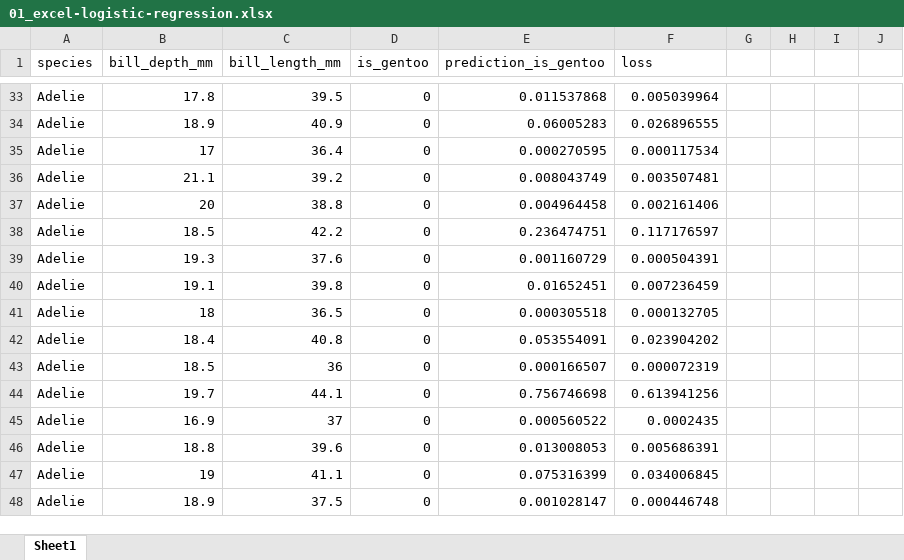
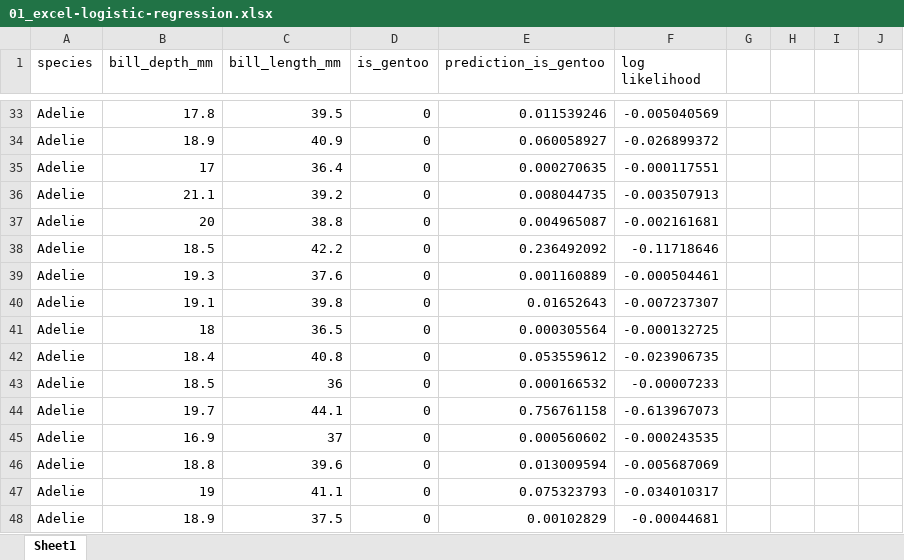
Before and after one commit to UNC-DATA-730/lecture-notebooks, an Excel workbook: 04-logistic-regression/lectures/01_excel-logistic-regression.xlsx, sheet Sheet1, drawn as a sheet; only a part is shown, gaps mark what is left out; values as stored, in another font and other column widths than the file's, no borders; table styles not drawn; the diff covers the shown part only; the diff names each change by its address in the sheet, - before the commit and + after, or states it on an @@ line.

Commit message:
max likelihood

```diff
--- a/04-logistic-regression/lectures/01_excel-logistic-regression.xlsx (sheet Sheet1)
+++ b/04-logistic-regression/lectures/01_excel-logistic-regression.xlsx (sheet Sheet1)
-F1: loss
+F1: log likelihood
-E33 (prediction_is_gentoo): 0.011537868
+E33 (prediction_is_gentoo): 0.011539246
-F33 (log likelihood): 0.005039964
+F33 (log likelihood): -0.005040569
-E34 (prediction_is_gentoo): 0.06005283
+E34 (prediction_is_gentoo): 0.060058927
-F34 (log likelihood): 0.026896555
+F34 (log likelihood): -0.026899372
-E35 (prediction_is_gentoo): 0.000270595
+E35 (prediction_is_gentoo): 0.000270635
-F35 (log likelihood): 0.000117534
+F35 (log likelihood): -0.000117551
-E36 (prediction_is_gentoo): 0.008043749
+E36 (prediction_is_gentoo): 0.008044735
-F36 (log likelihood): 0.003507481
+F36 (log likelihood): -0.003507913
-E37 (prediction_is_gentoo): 0.004964458
+E37 (prediction_is_gentoo): 0.004965087
-F37 (log likelihood): 0.002161406
+F37 (log likelihood): -0.002161681
-E38 (prediction_is_gentoo): 0.236474751
+E38 (prediction_is_gentoo): 0.236492092
-F38 (log likelihood): 0.117176597
+F38 (log likelihood): -0.11718646
-E39 (prediction_is_gentoo): 0.001160729
+E39 (prediction_is_gentoo): 0.001160889
-F39 (log likelihood): 0.000504391
+F39 (log likelihood): -0.000504461
-E40 (prediction_is_gentoo): 0.01652451
+E40 (prediction_is_gentoo): 0.01652643
-F40 (log likelihood): 0.007236459
+F40 (log likelihood): -0.007237307
-E41 (prediction_is_gentoo): 0.000305518
+E41 (prediction_is_gentoo): 0.000305564
-F41 (log likelihood): 0.000132705
+F41 (log likelihood): -0.000132725
-E42 (prediction_is_gentoo): 0.053554091
+E42 (prediction_is_gentoo): 0.053559612
-F42 (log likelihood): 0.023904202
+F42 (log likelihood): -0.023906735
-E43 (prediction_is_gentoo): 0.000166507
+E43 (prediction_is_gentoo): 0.000166532
-F43 (log likelihood): 0.000072319
+F43 (log likelihood): -0.00007233
-E44 (prediction_is_gentoo): 0.756746698
+E44 (prediction_is_gentoo): 0.756761158
-F44 (log likelihood): 0.613941256
+F44 (log likelihood): -0.613967073
-E45 (prediction_is_gentoo): 0.000560522
+E45 (prediction_is_gentoo): 0.000560602
-F45 (log likelihood): 0.0002435
+F45 (log likelihood): -0.000243535
-E46 (prediction_is_gentoo): 0.013008053
+E46 (prediction_is_gentoo): 0.013009594
-F46 (log likelihood): 0.005686391
+F46 (log likelihood): -0.005687069
-E47 (prediction_is_gentoo): 0.075316399
+E47 (prediction_is_gentoo): 0.075323793
-F47 (log likelihood): 0.034006845
+F47 (log likelihood): -0.034010317
-E48 (prediction_is_gentoo): 0.001028147
+E48 (prediction_is_gentoo): 0.00102829
-F48 (log likelihood): 0.000446748
+F48 (log likelihood): -0.00044681
```
Also changed, not shown: 509 edited cells elsewhere in this sheet.
